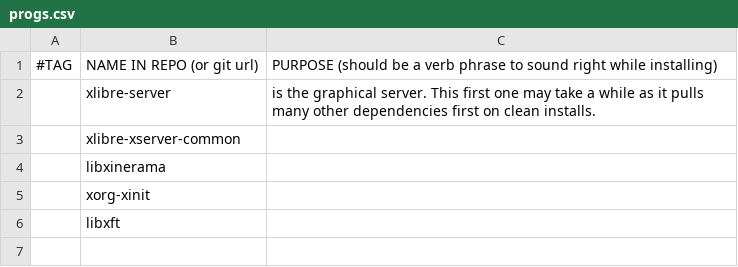
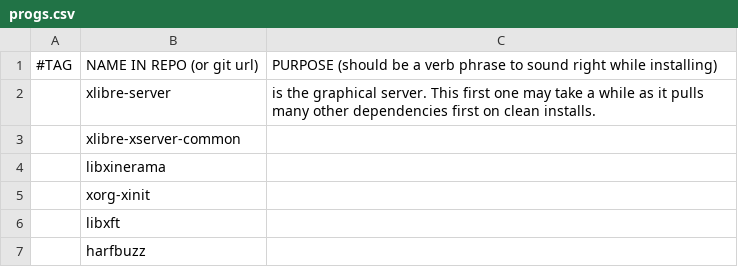
Before and after one commit to pm-lack/pomni, a CSV file: progs.csv, drawn as a sheet; the diff names each change by its address in the sheet, - before the commit and + after, or states it on an @@ line.

Commit message:
Update progs.csv

```diff
--- a/progs.csv
+++ b/progs.csv
+row 7:  | harfbuzz
```
